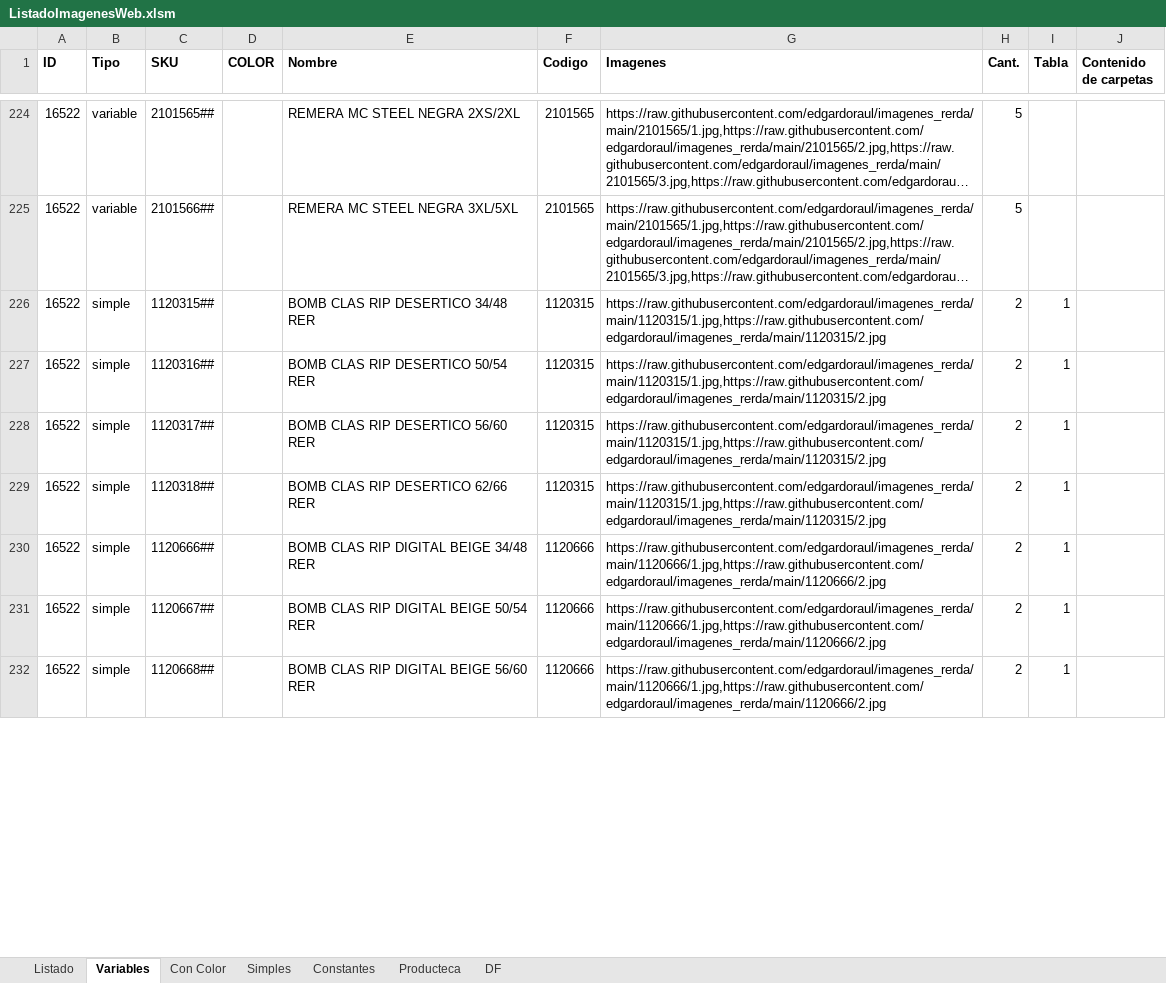
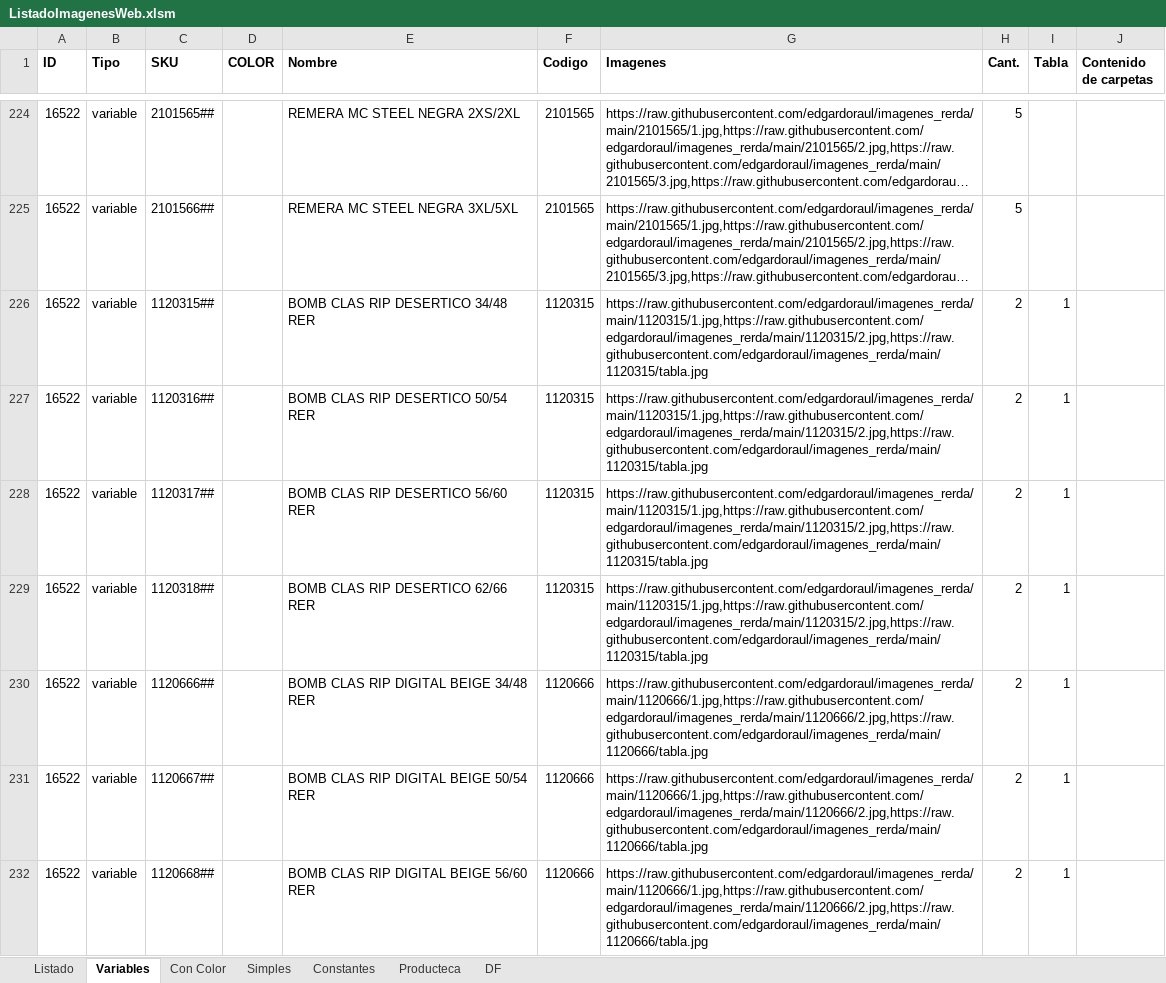
Before and after one commit to edgardoraul/archivos_bat, an Excel workbook: ListadoImagenesWeb.xlsm, sheet Variables, drawn as a sheet; only a part is shown, gaps mark what is left out; long unchanged cells end in …; values as stored, in another font and other column widths than the file's, no borders; the diff covers the shown part only; the diff names each change by its address in the sheet, - before the commit and + after, or states it on an @@ line.

```diff
--- a/ListadoImagenesWeb.xlsm (sheet Variables)
+++ b/ListadoImagenesWeb.xlsm (sheet Variables)
-B226:B232 (Tipo): simple
+B226:B232 (Tipo): variable
-G226:G229 (Imagenes): https://raw.githubusercontent.com/edgardoraul/imagenes_rerda/main/1120315/1.jpg,https://raw.githubusercontent.com/edgardoraul/imagenes_rerda/main/1120315/2.jpg
+G226:G229 (Imagenes): https://raw.githubusercontent.com/edgardoraul/imagenes_rerda/main/1120315/1.jpg,https://raw.githubusercontent.com/edgardoraul/imagenes_rerda/main/1120315/2.jpg,https://raw.githubusercontent.com/edgardoraul/imagenes_rerda/main/1120315/tabla.jpg
-G230:G232 (Imagenes): https://raw.githubusercontent.com/edgardoraul/imagenes_rerda/main/1120666/1.jpg,https://raw.githubusercontent.com/edgardoraul/imagenes_rerda/main/1120666/2.jpg
+G230:G232 (Imagenes): https://raw.githubusercontent.com/edgardoraul/imagenes_rerda/main/1120666/1.jpg,https://raw.githubusercontent.com/edgardoraul/imagenes_rerda/main/1120666/2.jpg,https://raw.githubusercontent.com/edgardoraul/imagenes_rerda/main/1120666/tabla.jpg
```
Also changed, not shown: 19 added rows, 575 edited cells and cell formats elsewhere in this sheet, sheet Simples, sheet DF, sheet Con Color, formulas that keep their value, EstadoPublicacionesProductos.xlsx.
